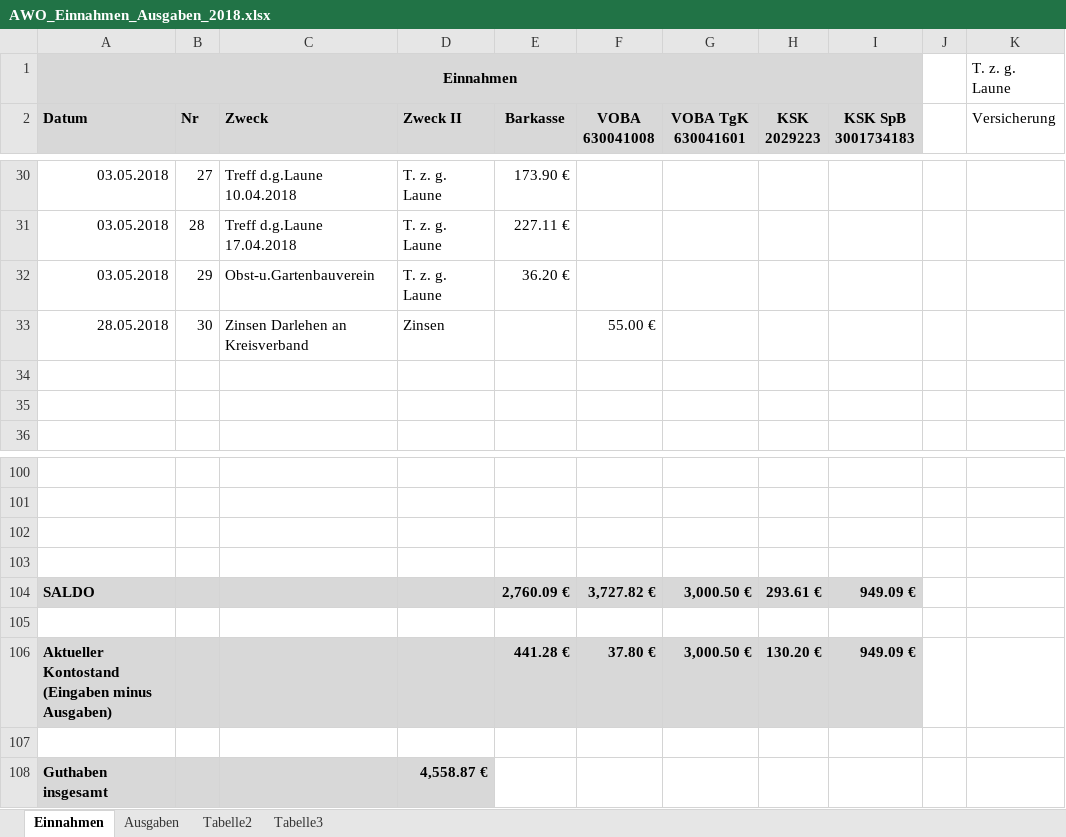
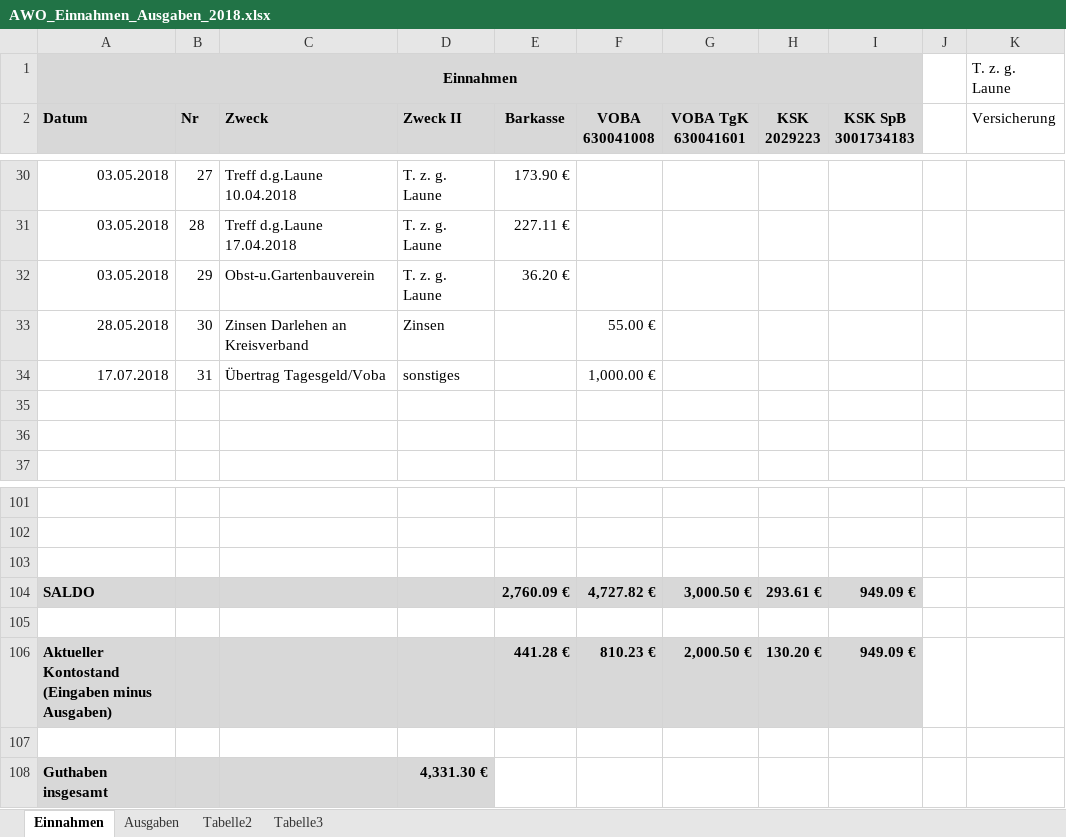
Before and after one commit to bwildner/AWO, an Excel workbook: AWO_Einnahmen_Ausgaben_2018.xlsx, sheet Einnahmen, drawn as a sheet; only a part is shown, gaps mark what is left out; values as stored, in another font and other column widths than the file's, no borders; conditional formats not drawn; removed rows and columns are numbered as before the commit, all else as after; the diff names each change by its address in the sheet, - before the commit and + after, or states it on an @@ line.

Commit message:
Auszug 14/2018

```diff
--- a/AWO_Einnahmen_Ausgaben_2018.xlsx (sheet Einnahmen)
+++ b/AWO_Einnahmen_Ausgaben_2018.xlsx (sheet Einnahmen)
+row 34: 17.07.2018 | 31 | Übertrag Tagesgeld/Voba | sonstiges |  | 1,000.00 €
+row 104: SALDO |  |  |  | 2,760.09 € | 4,727.82 € | 3,000.50 € | 293.61 € | 949.09 €
-row 104: SALDO |  |  |  | 2,760.09 € | 3,727.82 € | 3,000.50 € | 293.61 € | 949.09 €
+row 106: Aktueller Kontostand (Eingaben minus Ausgaben) |  |  |  | 441.28 € | 810.23 € | 2,000.50 € | 130.20 € | 949.09 €
-row 106: Aktueller Kontostand (Eingaben minus Ausgaben) |  |  |  | 441.28 € | 37.80 € | 3,000.50 € | 130.20 € | 949.09 €
-row 107: (empty)
-D108 (Zweck II): 4,558.87 €
+D108 (Zweck II): 4,331.30 €
```
Also changed, not shown: sheet Ausgaben.
